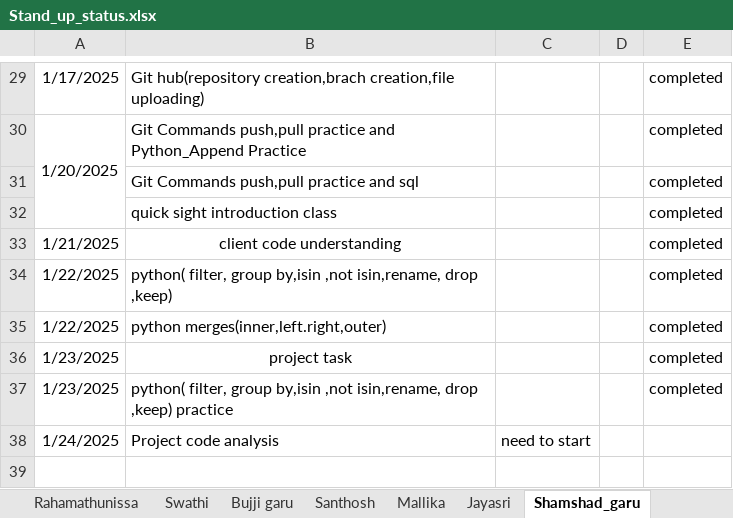
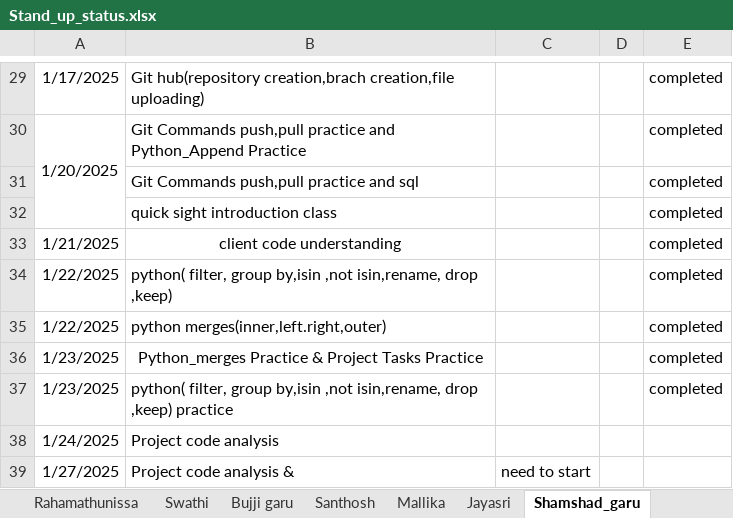
Before and after one commit to jayasriNandipu/Daily_standup_all, an Excel workbook: Stand_up_status.xlsx, sheet Shamshad_garu, drawn as a sheet; only a part is shown, gaps mark what is left out; values as stored, in another font and other column widths than the file's, no borders; the diff names each change by its address in the sheet, - before the commit and + after, or states it on an @@ line.

```diff
--- a/Stand_up_status.xlsx (sheet Shamshad_garu)
+++ b/Stand_up_status.xlsx (sheet Shamshad_garu)
-B36: project task
+B36: Python_merges Practice & Project Tasks Practice
-C38: need to start
+C38: (empty)
+row 39: 1/27/2025 | Project code analysis & | need to start
```
Also changed, not shown: sheet Rahamathunissa, sheet Bujji garu, sheet Mallika, sheet Santhosh, sheet Jayasri.
